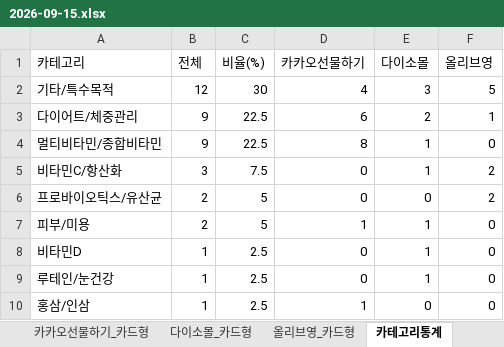
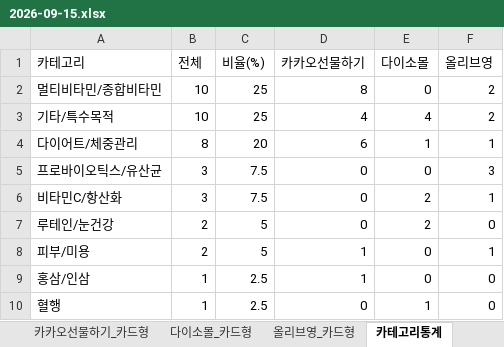
Before and after one commit to primexx98-sudo/online-mall-ranking, an Excel workbook: data/daily/2026-09/2026-09-15.xlsx, sheet 카테고리통계, drawn as a sheet; values as stored, in another font and other column widths than the file's, no borders; removed rows and columns are numbered as before the commit, all else as after; the diff names each change by its address in the sheet, - before the commit and + after, or states it on an @@ line.

```diff
--- a/data/daily/2026-09/2026-09-15.xlsx (sheet 카테고리통계)
+++ b/data/daily/2026-09/2026-09-15.xlsx (sheet 카테고리통계)
+row 2: 멀티비타민/종합비타민 | 10 | 25 | 8 | 0 | 2
-B3 (전체): 12
+B3 (전체): 10
-C3 (비율(%)): 30
+C3 (비율(%)): 25
-E3 (다이소몰): 3
+E3 (다이소몰): 4
-F3 (올리브영): 5
+F3 (올리브영): 2
-B4 (전체): 9
+B4 (전체): 8
-C4 (비율(%)): 22.5
+C4 (비율(%)): 20
-E4 (다이소몰): 2
+E4 (다이소몰): 1
-row 4: 멀티비타민/종합비타민 | 9 | 22.5 | 8 | 1 | 0
+row 5: 프로바이오틱스/유산균 | 3 | 7.5 | 0 | 0 | 3
-E6 (다이소몰): 1
+E6 (다이소몰): 2
-F6 (올리브영): 2
+F6 (올리브영): 1
-A7 (카테고리): 프로바이오틱스/유산균
+A7 (카테고리): 루테인/눈건강
-E7 (다이소몰): 0
+E7 (다이소몰): 2
-F7 (올리브영): 2
+F7 (올리브영): 0
-E8 (다이소몰): 1
+E8 (다이소몰): 0
-F8 (올리브영): 0
+F8 (올리브영): 1
-row 8: 비타민D | 1 | 2.5 | 0 | 1 | 0
-row 9: 루테인/눈건강 | 1 | 2.5 | 0 | 1 | 0
+row 10: 혈행 | 1 | 2.5 | 0 | 1 | 0
```
Also changed, not shown: sheet 카카오선물하기_카드형, sheet 올리브영_카드형, sheet 다이소몰_카드형, charts or pictures.
